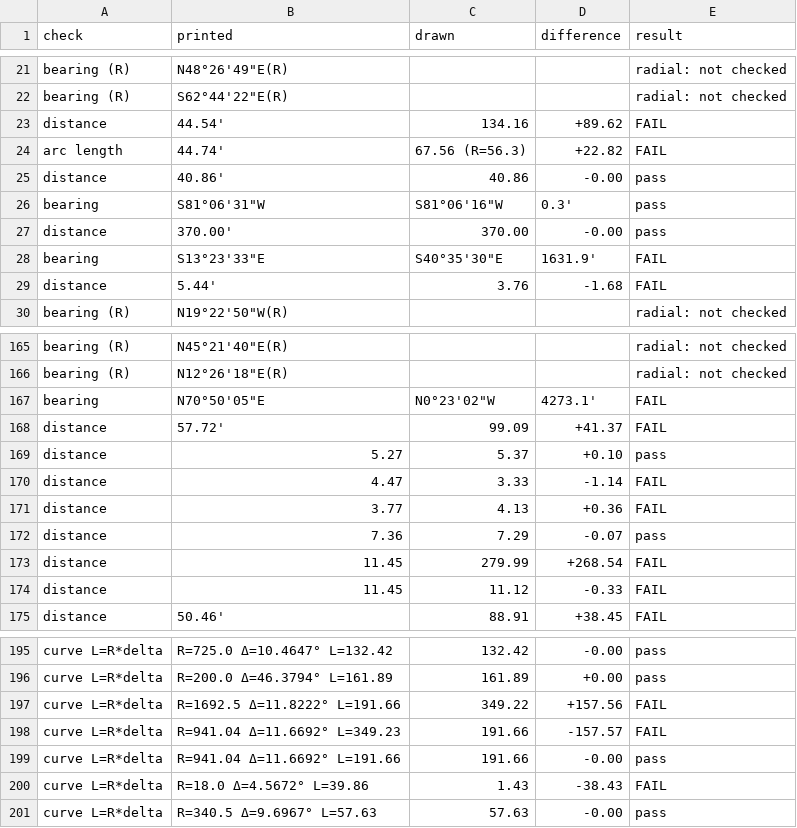
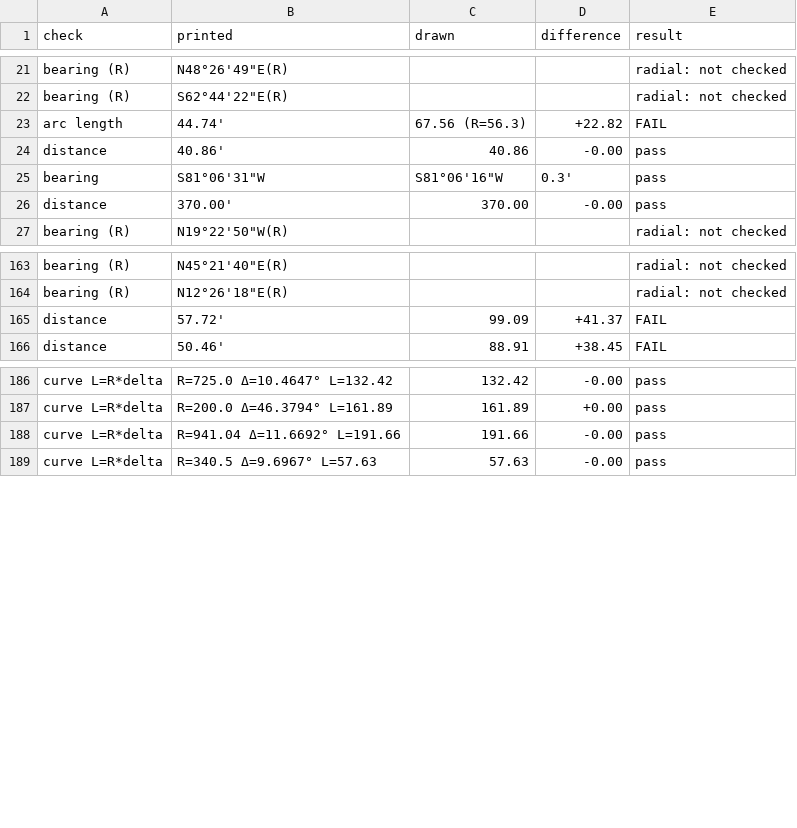
Before and after one commit to j-rmccrery/caltrans, a CSV file: spike/out/r_10434_003_2020-09-16/checks.csv, drawn as a sheet; only a part is shown, gaps mark what is left out; the diff covers the shown part only.

```diff
--- a/spike/out/r_10434_003_2020-09-16/checks.csv
+++ b/spike/out/r_10434_003_2020-09-16/checks.csv
@@ -22,3 +22,2 @@ bearing (R),"N48°26'49""E(R)",,,radial: not checked
 bearing (R),"S62°44'22""E(R)",,,radial: not checked
-distance,44.54',134.16,+89.62,FAIL
 arc length,44.74',67.56 (R=56.3),+22.82,FAIL
@@ -27,4 +26,2 @@ bearing,"S81°06'31""W","S81°06'16""W",0.3',pass
 distance,370.00',370.00,-0.00,pass
-bearing,"S13°23'33""E","S40°35'30""E",1631.9',FAIL
-distance,5.44',3.76,-1.68,FAIL
 bearing (R),"N19°22'50""W(R)",,,radial: not checked
@@ -166,10 +164,3 @@ bearing (R),"N45°21'40""E(R)",,,radial: not checked
 bearing (R),"N12°26'18""E(R)",,,radial: not checked
-bearing,"N70°50'05""E","N0°23'02""W",4273.1',FAIL
 distance,57.72',99.09,+41.37,FAIL
-distance,5.27,5.37,+0.10,pass
-distance,4.47,3.33,-1.14,FAIL
-distance,3.77,4.13,+0.36,FAIL
-distance,7.36,7.29,-0.07,pass
-distance,11.45,279.99,+268.54,FAIL
-distance,11.45,11.12,-0.33,FAIL
 distance,50.46',88.91,+38.45,FAIL
@@ -196,6 +187,3 @@ curve L=R*delta,R=725.0 Δ=10.4647° L=132.42,132.42,-0.00,pass
 curve L=R*delta,R=200.0 Δ=46.3794° L=161.89,161.89,+0.00,pass
-curve L=R*delta,R=1692.5 Δ=11.8222° L=191.66,349.22,+157.56,FAIL
-curve L=R*delta,R=941.04 Δ=11.6692° L=349.23,191.66,-157.57,FAIL
 curve L=R*delta,R=941.04 Δ=11.6692° L=191.66,191.66,-0.00,pass
-curve L=R*delta,R=18.0 Δ=4.5672° L=39.86,1.43,-38.43,FAIL
 curve L=R*delta,R=340.5 Δ=9.6967° L=57.63,57.63,-0.00,pass
```
Also changed, not shown: 3 added rows, 2 removed rows and 16 edited cells elsewhere in this file, spike/out/bench.csv, spike/out/checks.csv, 23 other files.
